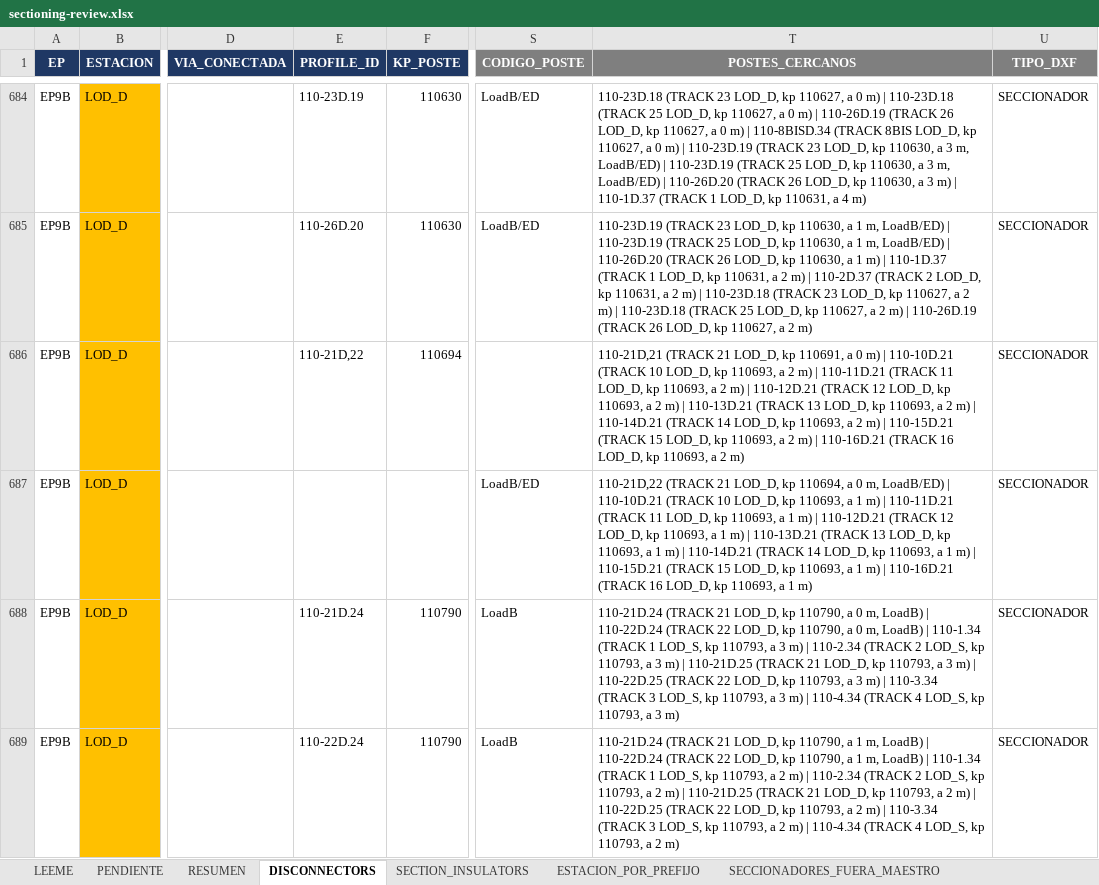
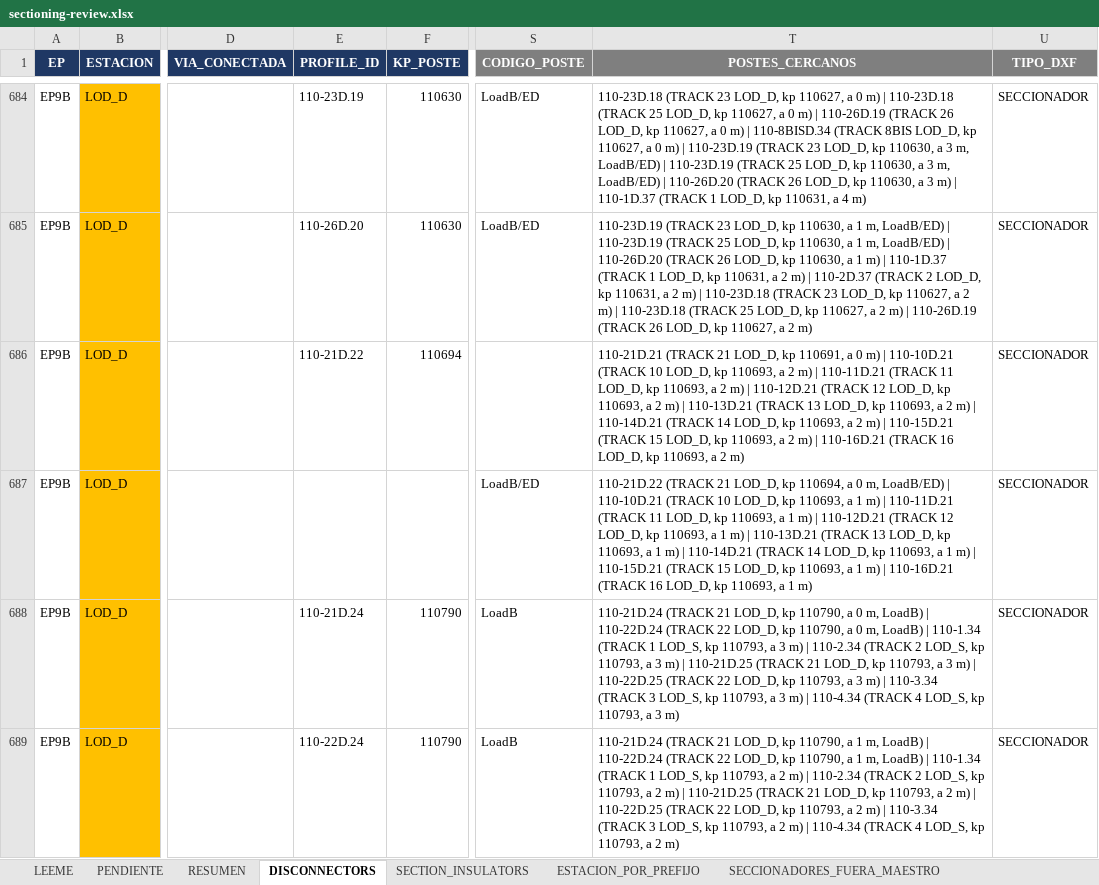
Before and after one commit to alexwarrior1991/mto-configuration, an Excel workbook: data/sectioning-review.xlsx, sheet DISCONNECTORS, drawn as a sheet; only a part is shown, gaps mark what is left out; values as stored, in another font and other column widths than the file's, no borders; the diff names each change by its address in the sheet, - before the commit and + after, or states it on an @@ line.

```diff
--- a/data/sectioning-review.xlsx (sheet DISCONNECTORS)
+++ b/data/sectioning-review.xlsx (sheet DISCONNECTORS)
-E686 (PROFILE_ID): 110-21D,22
+E686 (PROFILE_ID): 110-21D.22
-T686 (POSTES_CERCANOS): 110-21D,21 (TRACK 21…
+T686 (POSTES_CERCANOS): 110-21D.21 (TRACK 21…
-T687 (POSTES_CERCANOS): 110-21D,22 (TRACK 21…
+T687 (POSTES_CERCANOS): 110-21D.22 (TRACK 21…
```
Also changed, not shown: sheet SECCIONADORES_DXF, 5 other files.
